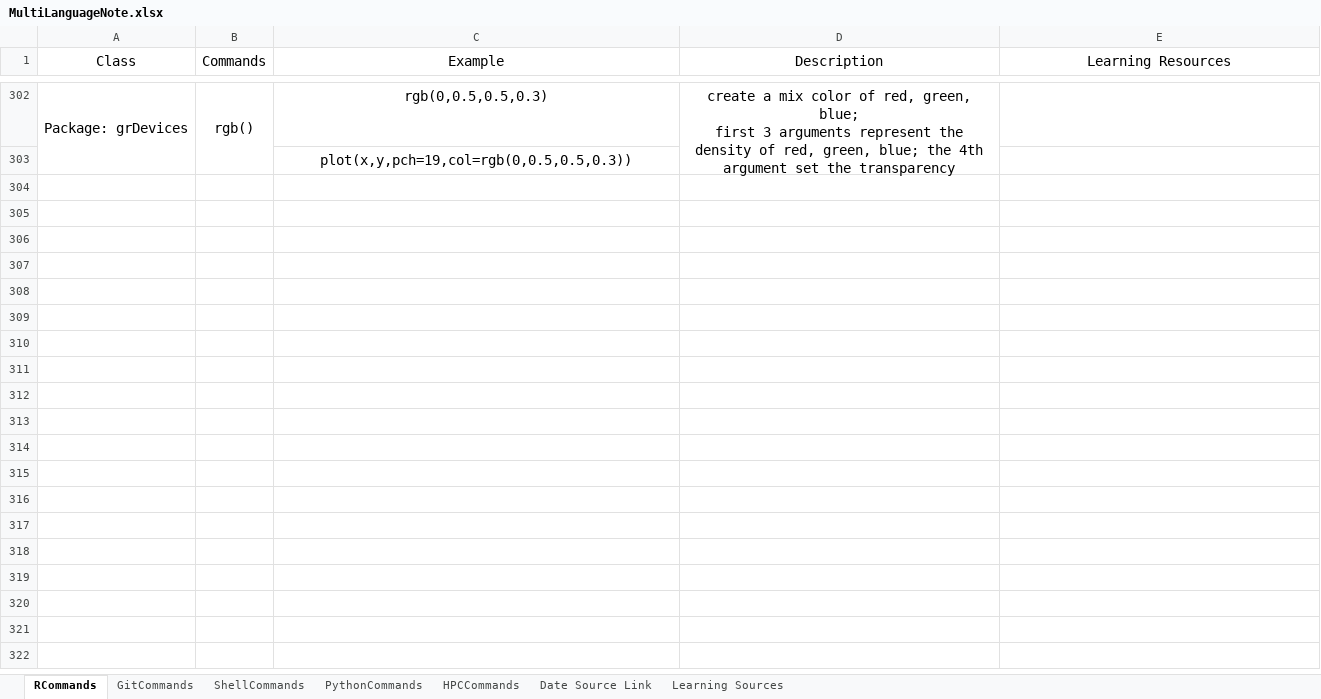
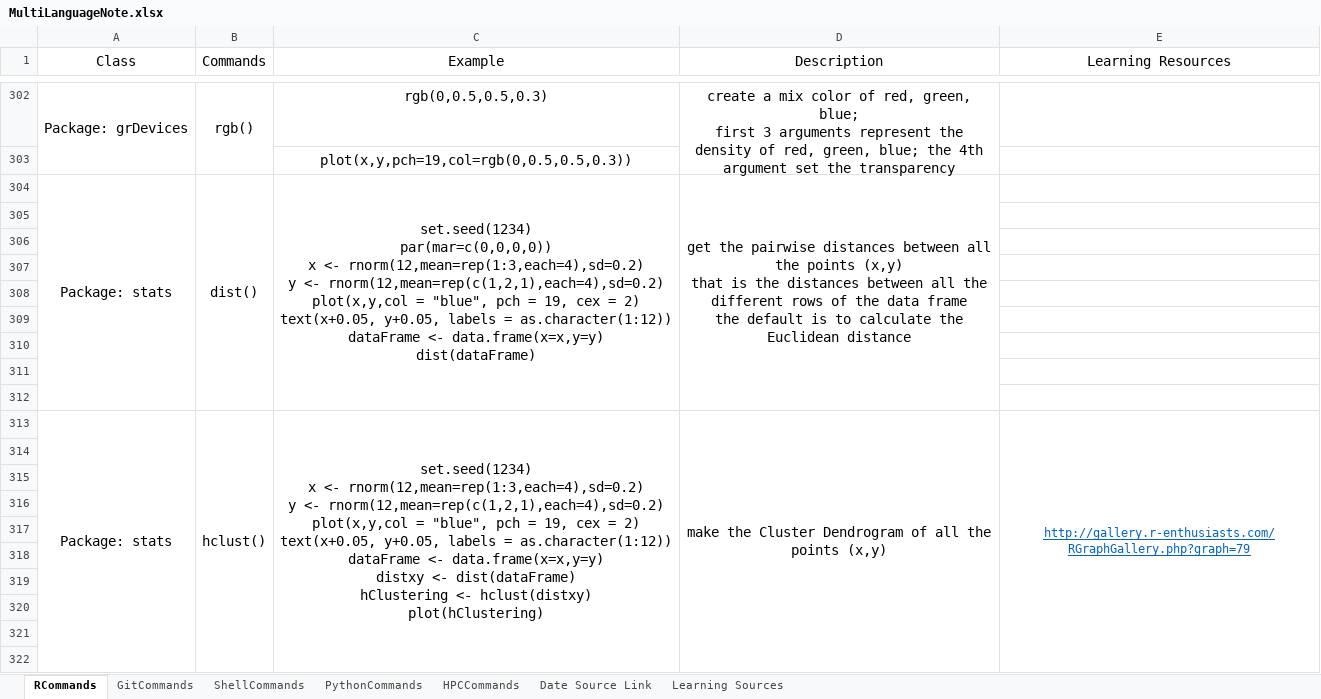
Before and after one commit to YKBKyle/RProgammingNote, an Excel workbook: MultiLanguageNote.xlsx, sheet RCommands, drawn as a sheet; only a part is shown, gaps mark what is left out; values as stored, in another font and other column widths than the file's, no borders; ↵ is a line break in a cell; the diff covers the shown part only; the diff names each change by its address in the sheet, - before the commit and + after, or states it on an @@ line.

Commit message:
Update on 20181229.2332 by YKBKyle

```diff
--- a/MultiLanguageNote.xlsx (sheet RCommands)
+++ b/MultiLanguageNote.xlsx (sheet RCommands)
+row 304: Package: stats | dist() | set.seed(1234) ↵ par(mar=c(0,0,0,0)) ↵ x <- rnorm(12,mean=rep(1:3,each=4),sd=0.2) ↵ y <- rnorm(12,mean=rep(c(1,2,1),each=4),sd=0.2) ↵ plot(x,y,col = "blue", pch = 19, cex = 2) ↵ text(x+0.05, y+0.05, labels = as.character(1:12)) ↵ dataFrame <- data.frame(x=x,y=y) ↵ dist(dataFrame) | get the pairwise distances between all the points (x,y) ↵ that is the distances between all the different rows of the data frame ↵ the default is to calculate the Euclidean distance
+row 305: (empty)
+row 306: (empty)
+row 307: (empty)
+row 308: (empty)
+row 309: (empty)
+row 310: (empty)
+row 311: (empty)
+row 312: (empty)
+row 313: Package: stats | hclust() | set.seed(1234) ↵ x <- rnorm(12,mean=rep(1:3,each=4),sd=0.2) ↵ y <- rnorm(12,mean=rep(c(1,2,1),each=4),sd=0.2) ↵ plot(x,y,col = "blue", pch = 19, cex = 2) ↵ text(x+0.05, y+0.05, labels = as.character(1:12)) ↵ dataFrame <- data.frame(x=x,y=y) ↵ distxy <- dist(dataFrame) ↵ hClustering <- hclust(distxy) ↵ plot(hClustering) | make the Cluster Dendrogram of all the points (x,y) | http://gallery.r-enthusiasts.com/RGraphGallery.php?graph=79
+row 314: (empty)
+row 315: (empty)
+row 316: (empty)
+row 317: (empty)
+row 318: (empty)
+row 319: (empty)
+row 320: (empty)
+row 321: (empty)
+row 322: (empty)
```
Also changed, not shown: 44 added rows elsewhere in this sheet.
